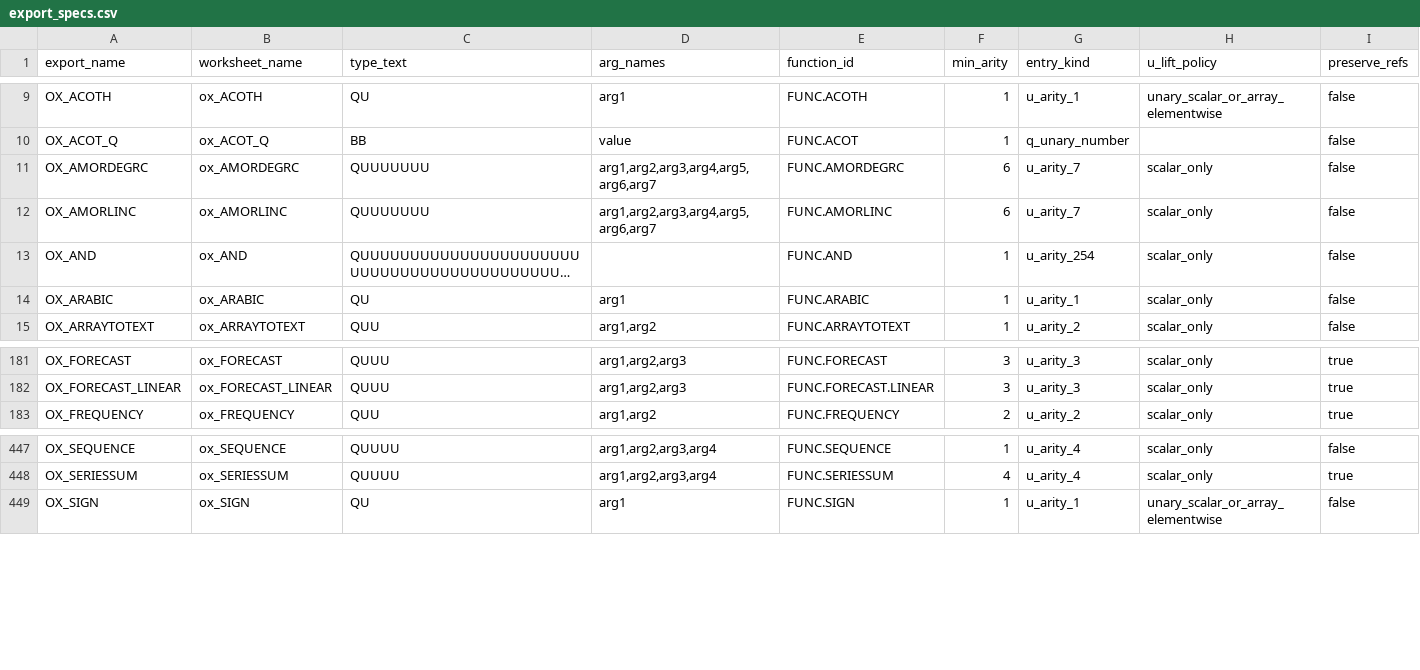
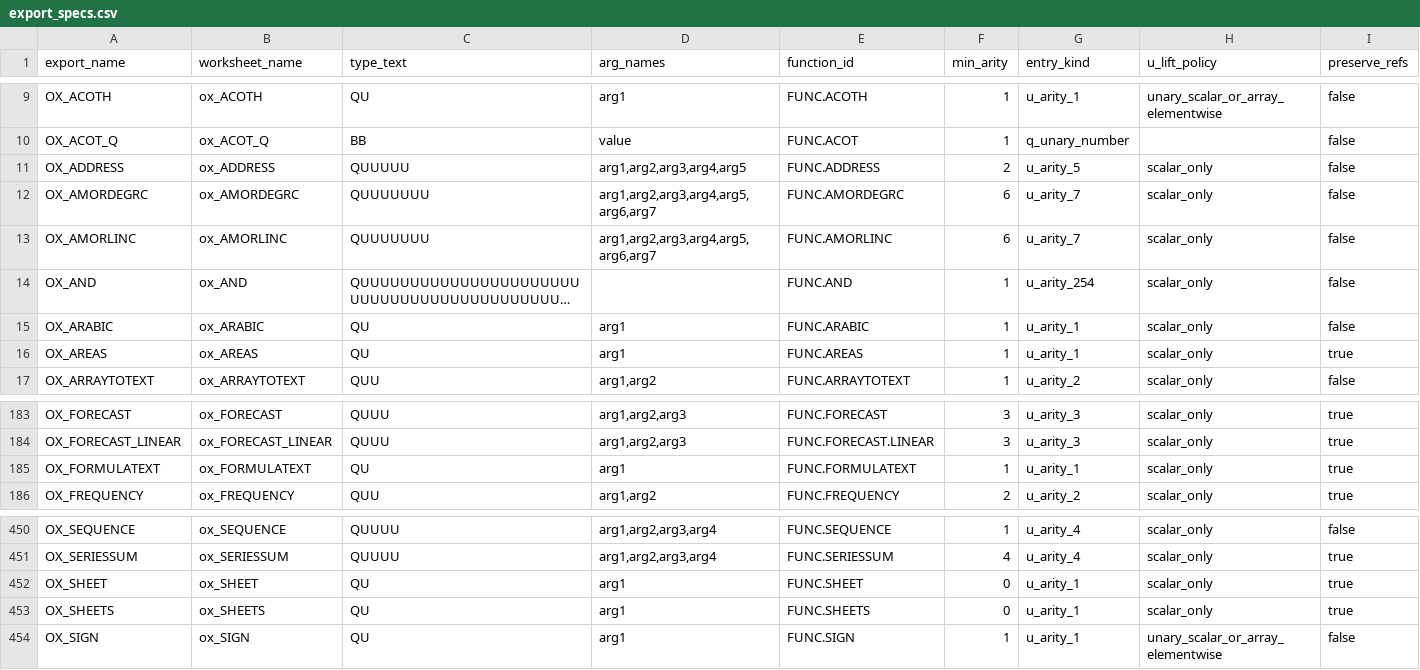
Before and after one commit to DnaCalc/OxFunc, a CSV file: tools/xll-addin/oxfunc_xll/export_specs.csv, drawn as a sheet; only a part is shown, gaps mark what is left out; long unchanged cells end in …; the diff names each change by its address in the sheet, - before the commit and + after, or states it on an @@ line.

```diff
--- a/tools/xll-addin/oxfunc_xll/export_specs.csv
+++ b/tools/xll-addin/oxfunc_xll/export_specs.csv
+row 11: OX_ADDRESS | ox_ADDRESS | QUUUUU | arg1,arg2,arg3,arg4,arg5 | FUNC.ADDRESS | 2 | u_arity_5 | scalar_only | false
+row 16: OX_AREAS | ox_AREAS | QU | arg1 | FUNC.AREAS | 1 | u_arity_1 | scalar_only | true
+row 185: OX_FORMULATEXT | ox_FORMULATEXT | QU | arg1 | FUNC.FORMULATEXT | 1 | u_arity_1 | scalar_only | true
+row 452: OX_SHEET | ox_SHEET | QU | arg1 | FUNC.SHEET | 0 | u_arity_1 | scalar_only | true
+row 453: OX_SHEETS | ox_SHEETS | QU | arg1 | FUNC.SHEETS | 0 | u_arity_1 | scalar_only | true
```
Also changed, not shown: docs/function-lane/EXCEL_FUNCTION_DEFINITION_PRELIM_CONFORMANCE.csv, 18 other files.
